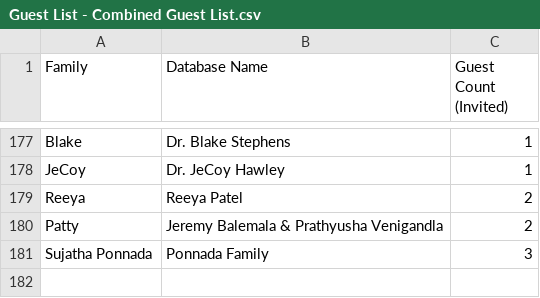
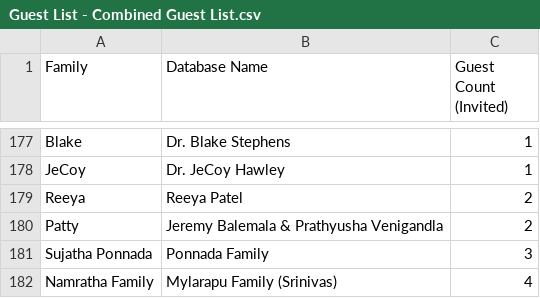
Before and after one commit to vamsdawg/vamsiandnamrathawedding, a CSV file: Guest List - Combined Guest List.csv, drawn as a sheet; only a part is shown, gaps mark what is left out; the diff names each change by its address in the sheet, - before the commit and + after, or states it on an @@ line.

```diff
--- a/Guest List - Combined Guest List.csv
+++ b/Guest List - Combined Guest List.csv
+row 182: Namratha Family | Mylarapu Family (Srinivas) | 4
```
Also changed, not shown: 5 other files.
